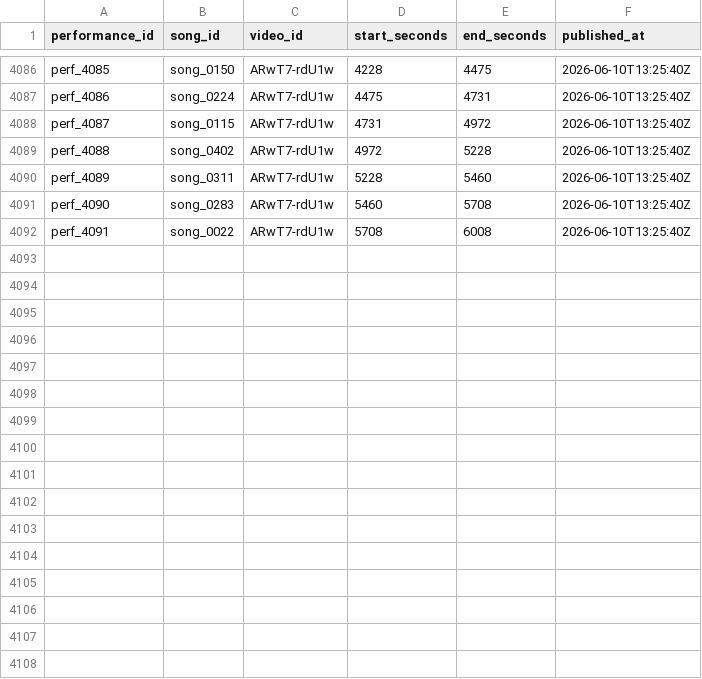
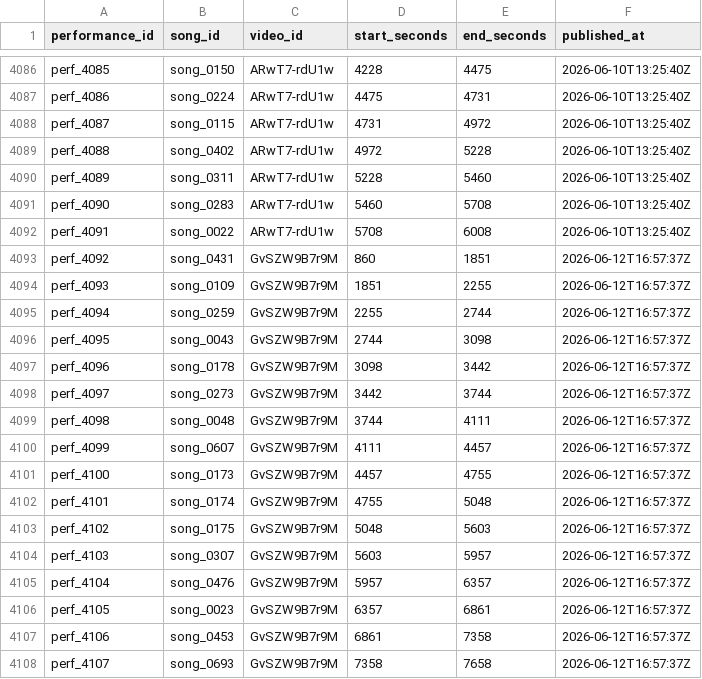
Before and after one commit to MiyataYuya/setlist-player, a CSV file: data/app_performances.csv, drawn as a sheet; only a part is shown, gaps mark what is left out; the diff names each change by its address in the sheet, - before the commit and + after, or states it on an @@ line.

```diff
--- a/data/app_performances.csv
+++ b/data/app_performances.csv
+row 4093: perf_4092 | song_0431 | GvSZW9B7r9M | 860 | 1851 | 2026-06-12T16:57:37Z
+row 4094: perf_4093 | song_0109 | GvSZW9B7r9M | 1851 | 2255 | 2026-06-12T16:57:37Z
+row 4095: perf_4094 | song_0259 | GvSZW9B7r9M | 2255 | 2744 | 2026-06-12T16:57:37Z
+row 4096: perf_4095 | song_0043 | GvSZW9B7r9M | 2744 | 3098 | 2026-06-12T16:57:37Z
+row 4097: perf_4096 | song_0178 | GvSZW9B7r9M | 3098 | 3442 | 2026-06-12T16:57:37Z
+row 4098: perf_4097 | song_0273 | GvSZW9B7r9M | 3442 | 3744 | 2026-06-12T16:57:37Z
+row 4099: perf_4098 | song_0048 | GvSZW9B7r9M | 3744 | 4111 | 2026-06-12T16:57:37Z
+row 4100: perf_4099 | song_0607 | GvSZW9B7r9M | 4111 | 4457 | 2026-06-12T16:57:37Z
+row 4101: perf_4100 | song_0173 | GvSZW9B7r9M | 4457 | 4755 | 2026-06-12T16:57:37Z
+row 4102: perf_4101 | song_0174 | GvSZW9B7r9M | 4755 | 5048 | 2026-06-12T16:57:37Z
+row 4103: perf_4102 | song_0175 | GvSZW9B7r9M | 5048 | 5603 | 2026-06-12T16:57:37Z
+row 4104: perf_4103 | song_0307 | GvSZW9B7r9M | 5603 | 5957 | 2026-06-12T16:57:37Z
+row 4105: perf_4104 | song_0476 | GvSZW9B7r9M | 5957 | 6357 | 2026-06-12T16:57:37Z
+row 4106: perf_4105 | song_0023 | GvSZW9B7r9M | 6357 | 6861 | 2026-06-12T16:57:37Z
+row 4107: perf_4106 | song_0453 | GvSZW9B7r9M | 6861 | 7358 | 2026-06-12T16:57:37Z
+row 4108: perf_4107 | song_0693 | GvSZW9B7r9M | 7358 | 7658 | 2026-06-12T16:57:37Z
```
Also changed, not shown: data/app_videos.csv, data/song_performances.csv.
